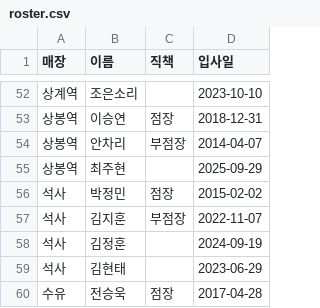
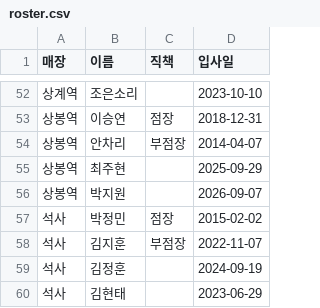
Before and after one commit to khbae0101/GD_opening_bot, a CSV file: data/roster.csv, drawn as a sheet; only a part is shown, gaps mark what is left out; the shorter side is filled out with more unchanged rows; the diff names each change by its address in the sheet, - before the commit and + after, or states it on an @@ line.

Commit message:
Update roster.csv with new employee entries

```diff
--- a/data/roster.csv
+++ b/data/roster.csv
+row 56: 상봉역 | 박지원 |  | 2026-09-07
```
